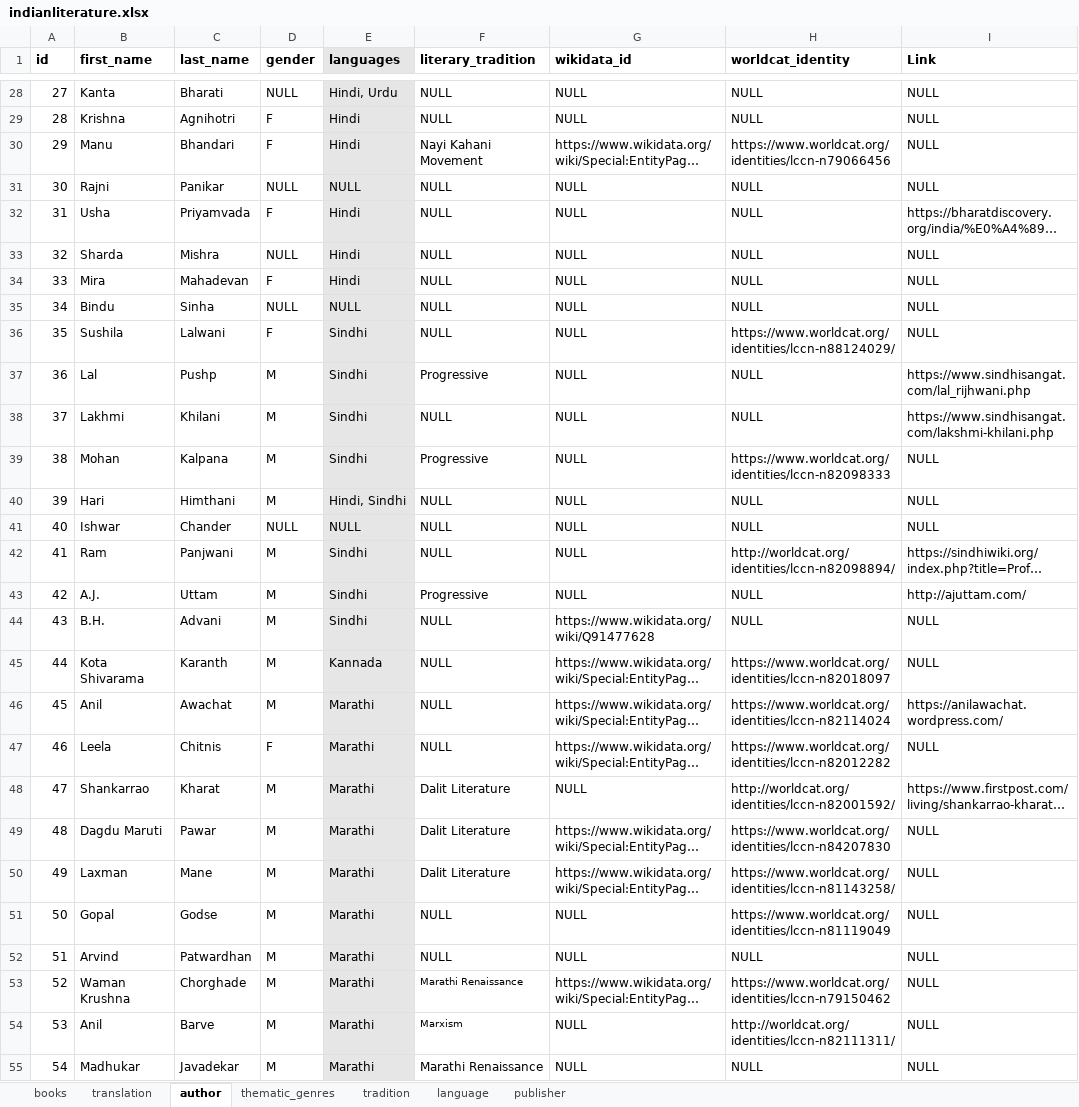
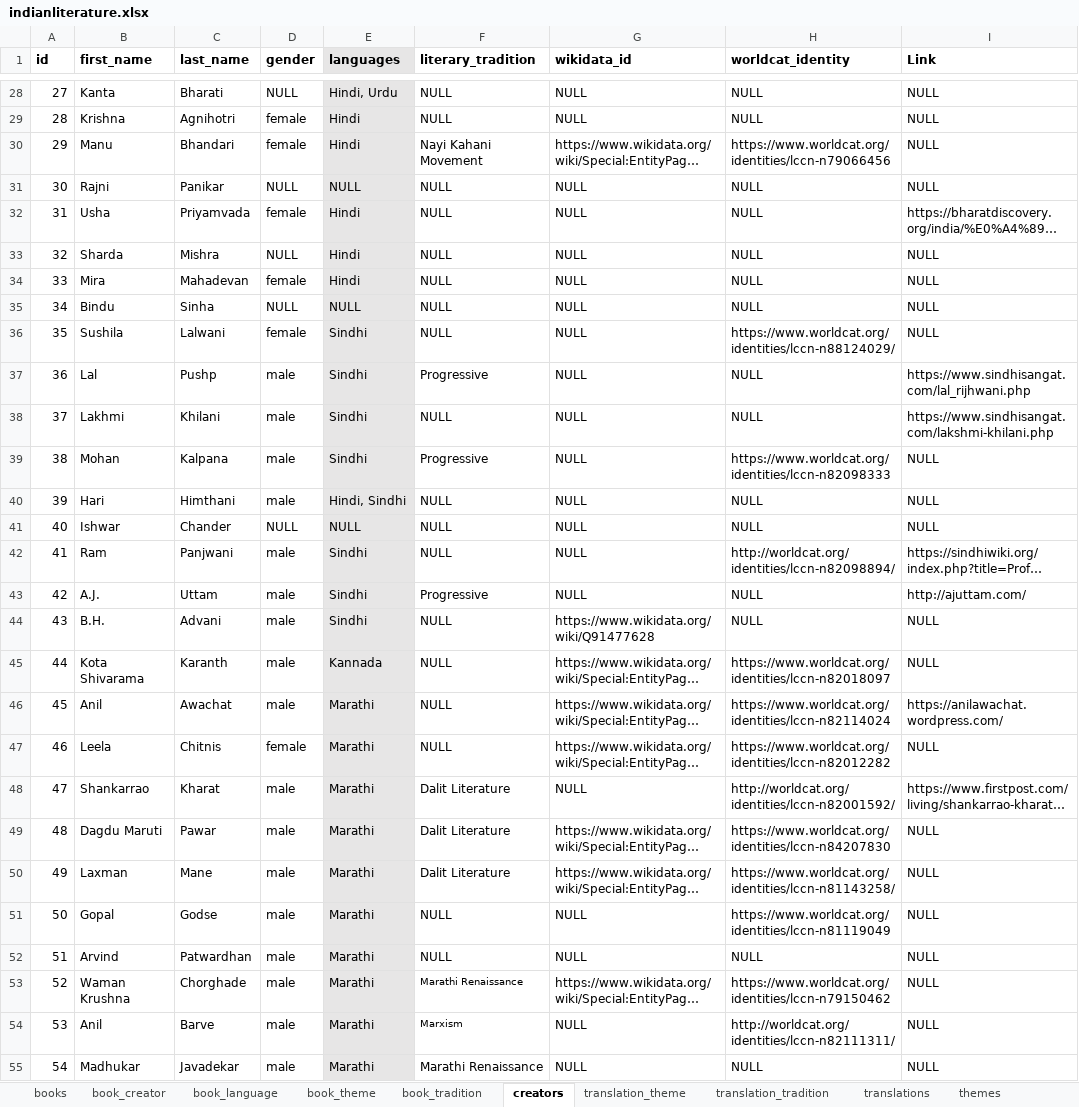
Before and after one commit to PrakrutiM/indian-literature-database, an Excel workbook: indianliterature.xlsx, sheet creators, drawn as a sheet; only a part is shown, gaps mark what is left out; long unchanged cells end in …; values as stored, in another font and other column widths than the file's, no borders; the diff covers the shown part only; the diff names each change by its address in the sheet, - before the commit and + after, or states it on an @@ line.

```diff
--- a/indianliterature.xlsx (sheet creators)
+++ b/indianliterature.xlsx (sheet creators)
-sheet tab: translation
+sheet tab: translations
-sheet tab: author
+sheet tab: creators
-sheet tab: thematic_genres
+sheet tab: themes
+sheet tab: book_creator
+sheet tab: book_language
+sheet tab: book_theme
+sheet tab: book_tradition
+sheet tab: translation_theme
+sheet tab: translation_tradition
@@ sheet tab order changed: books | book_creator | book_language | book_theme | book_tradition | creators | translation_theme | translation_tradition | translations | themes @@
-D29:D30 (gender): F
+D29:D30 (gender): female
-D32 (gender): F
+D32 (gender): female
-D34 (gender): F
+D34 (gender): female
-D36 (gender): F
+D36 (gender): female
-D37:D40 (gender): M
+D37:D40 (gender): male
-D42:D46 (gender): M
+D42:D46 (gender): male
-D47 (gender): F
+D47 (gender): female
-D48:D55 (gender): M
+D48:D55 (gender): male
```
Also changed, not shown: 117 edited cells elsewhere in this sheet, sheet books, other sheet tabs, hidden cells.
